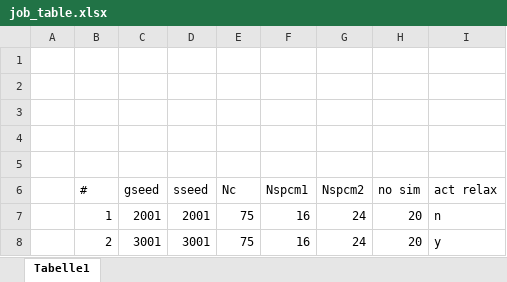
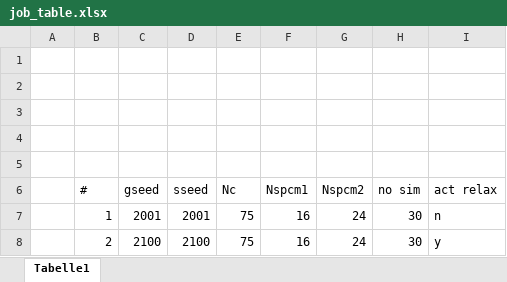
Before and after one commit to JanKBohrer/LacmoPy, an Excel workbook: job_table.xlsx, sheet Tabelle1, drawn as a sheet; values as stored, in another font and other column widths than the file's, no borders; the diff names each change by its address in the sheet, - before the commit and + after, or states it on an @@ line.

```diff
--- a/job_table.xlsx (sheet Tabelle1)
+++ b/job_table.xlsx (sheet Tabelle1)
-H7:H8 (no sim): 20
+H7:H8 (no sim): 30
-C8 (gseed): 3001
+C8 (gseed): 2100
-D8 (sseed): 3001
+D8 (sseed): 2100
```
Also changed, not shown: 1 other file.
